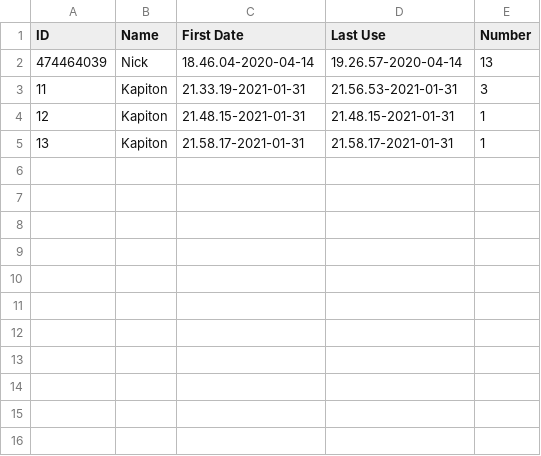
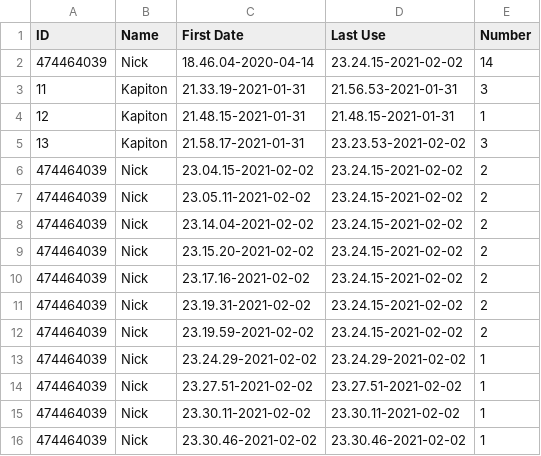
Before and after one commit to nikolajkapytonenko/FuelUKBot, a CSV file: FuelLog.csv, drawn as a sheet.

```diff
--- a/FuelLog.csv
+++ b/FuelLog.csv
@@ -1,5 +1,16 @@
 ID;Name;First Date; Last Use;Number
-474464039;Nick;18.46.04-2020-04-14;19.26.57-2020-04-14;13;
+474464039;Nick;18.46.04-2020-04-14;23.24.15-2021-02-02;14;
 11;Kapiton;21.33.19-2021-01-31;21.56.53-2021-01-31;3;
 12;Kapiton;21.48.15-2021-01-31;21.48.15-2021-01-31;1;
-13;Kapiton;21.58.17-2021-01-31;21.58.17-2021-01-31;1
+13;Kapiton;21.58.17-2021-01-31;23.23.53-2021-02-02;3;
+474464039;Nick;23.04.15-2021-02-02;23.24.15-2021-02-02;2;
+474464039;Nick;23.05.11-2021-02-02;23.24.15-2021-02-02;2;
+474464039;Nick;23.14.04-2021-02-02;23.24.15-2021-02-02;2;
+474464039;Nick;23.15.20-2021-02-02;23.24.15-2021-02-02;2;
+474464039;Nick;23.17.16-2021-02-02;23.24.15-2021-02-02;2;
+474464039;Nick;23.19.31-2021-02-02;23.24.15-2021-02-02;2;
+474464039;Nick;23.19.59-2021-02-02;23.24.15-2021-02-02;2;
+474464039;Nick;23.24.29-2021-02-02;23.24.29-2021-02-02;1;
+474464039;Nick;23.27.51-2021-02-02;23.27.51-2021-02-02;1;
+474464039;Nick;23.30.11-2021-02-02;23.30.11-2021-02-02;1;
+474464039;Nick;23.30.46-2021-02-02;23.30.46-2021-02-02;1;
```
Also changed, not shown: 2 other files.
